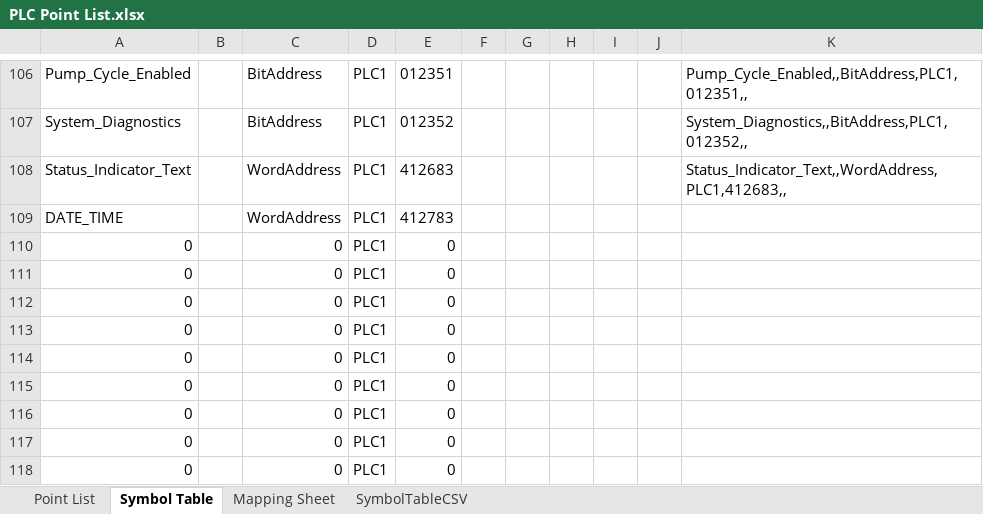
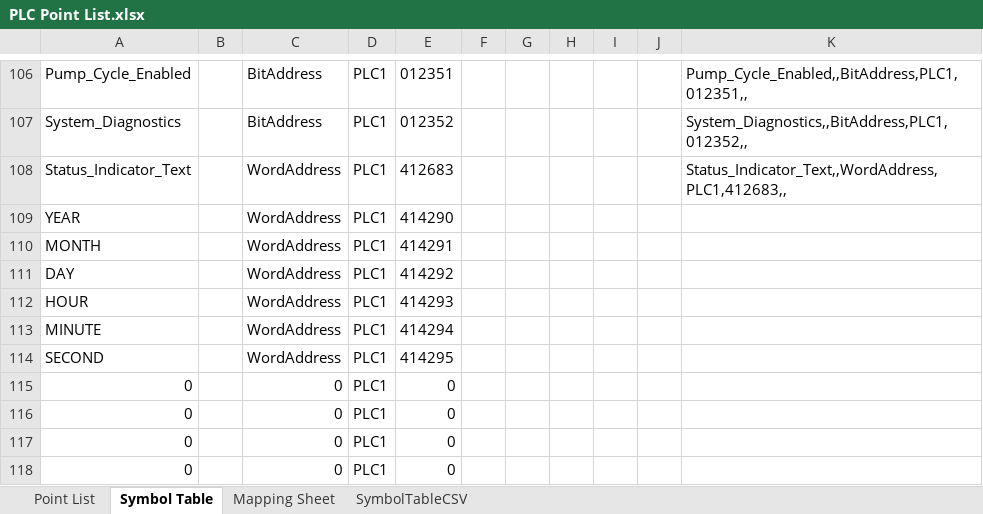
Before and after one commit to Ovikian/TMEIC-DI-Water-Cooling-Skid-Repo, an Excel workbook: Documentation/PLC Point List.xlsx, sheet Symbol Table, drawn as a sheet; only a part is shown, gaps mark what is left out; values as stored, in another font and other column widths than the file's, no borders; removed rows and columns are numbered as before the commit, all else as after; the diff names each change by its address in the sheet, - before the commit and + after, or states it on an @@ line.

```diff
--- a/Documentation/PLC Point List.xlsx (sheet Symbol Table)
+++ b/Documentation/PLC Point List.xlsx (sheet Symbol Table)
+row 109: YEAR |  | WordAddress | PLC1 | 414290
+row 110: MONTH |  | WordAddress | PLC1 | 414291
+row 111: DAY |  | WordAddress | PLC1 | 414292
+row 112: HOUR |  | WordAddress | PLC1 | 414293
-A113: DATE_TIME
+A113: MINUTE
-E113: 412783
+E113: 414294
-row 110: 0 |  | 0 | PLC1 | 0
-row 111: 0 |  | 0 | PLC1 | 0
-row 112: 0 |  | 0 | PLC1 | 0
-row 113: 0 |  | 0 | PLC1 | 0
-row 114: 0 |  | 0 | PLC1 | 0
+row 114: SECOND |  | WordAddress | PLC1 | 414295
```
Also changed, not shown: sheet Point List, sheet Mapping Sheet, formulas that keep their value, hidden cells, Testing Documentation/Validation Plan.xlsx, 7 other files.
